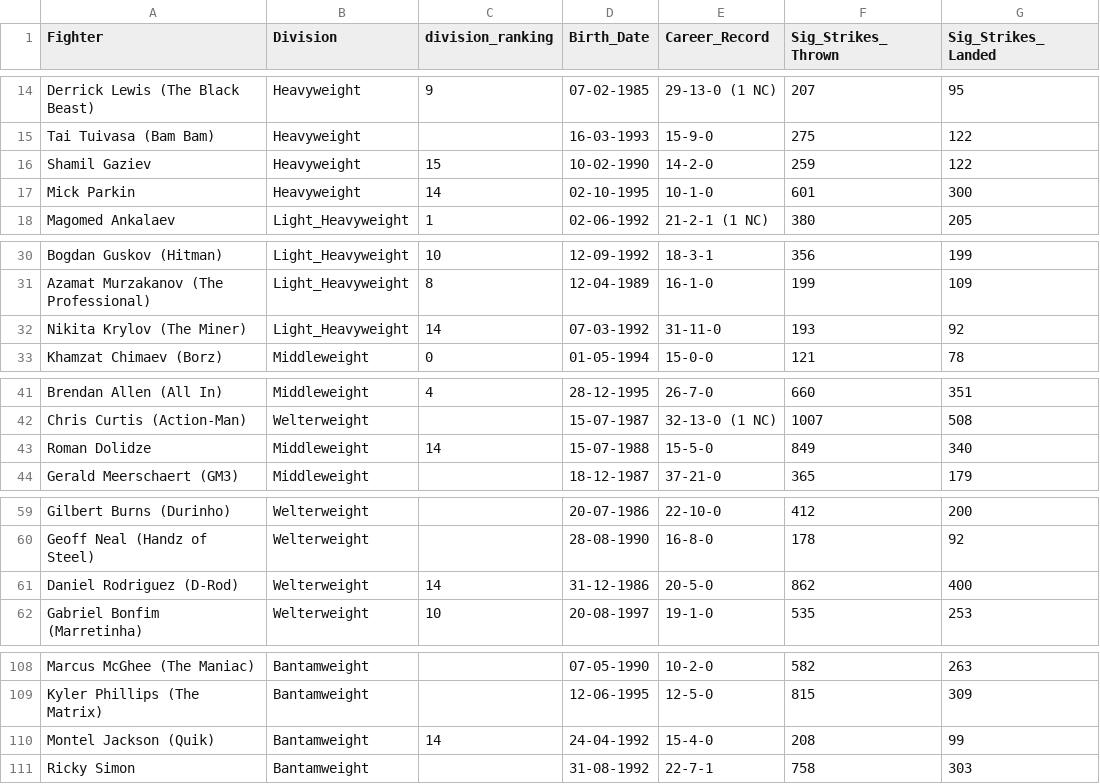
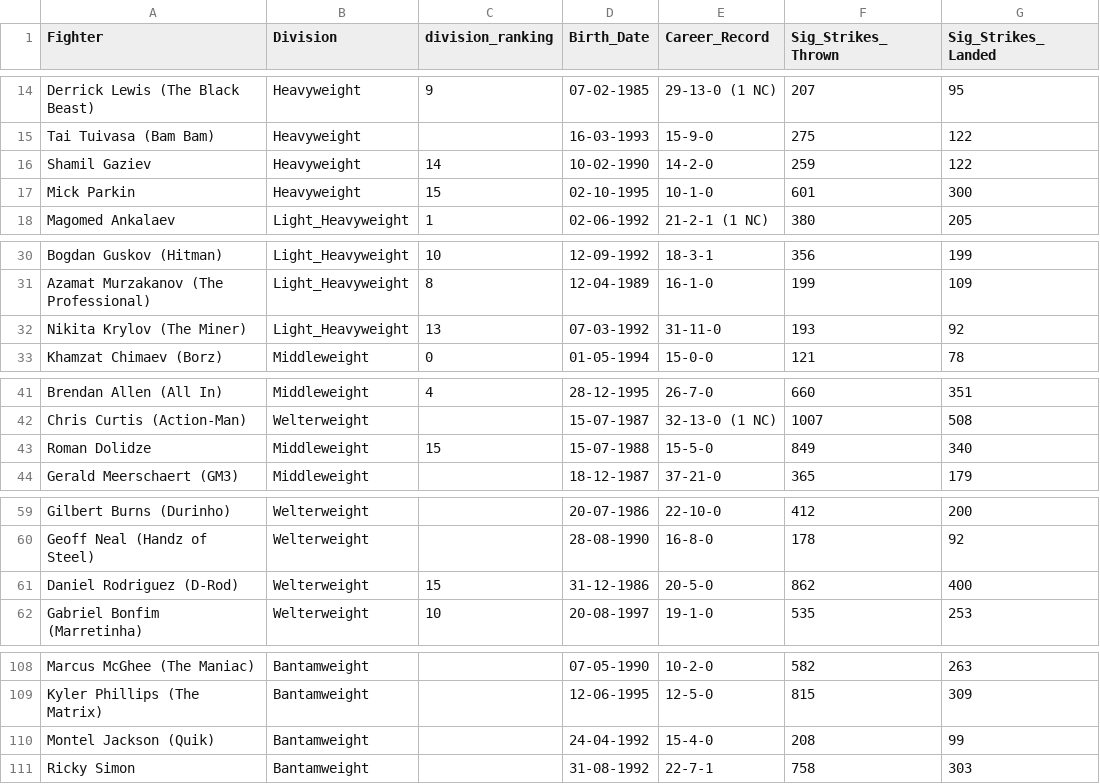
Before and after one commit to yeikiu/published_nxwebs, a CSV file: fight-radar.com/data/ALL_DIVISIONS_DATA_WITH_URLS.csv, drawn as a sheet; only a part is shown, gaps mark what is left out; the diff covers the shown part only; the diff names each change by its address in the sheet, - before the commit and + after, or states it on an @@ line.

```diff
--- a/fight-radar.com/data/ALL_DIVISIONS_DATA_WITH_URLS.csv
+++ b/fight-radar.com/data/ALL_DIVISIONS_DATA_WITH_URLS.csv
-C16 (division_ranking): 15
+C16 (division_ranking): 14
-C17 (division_ranking): 14
+C17 (division_ranking): 15
-C32 (division_ranking): 14
+C32 (division_ranking): 13
-C43 (division_ranking): 14
+C43 (division_ranking): 15
-C61 (division_ranking): 14
+C61 (division_ranking): 15
-C110 (division_ranking): 14
+C110 (division_ranking): (empty)
```
Also changed, not shown: 21 edited cells elsewhere in this file, 44 other files.
